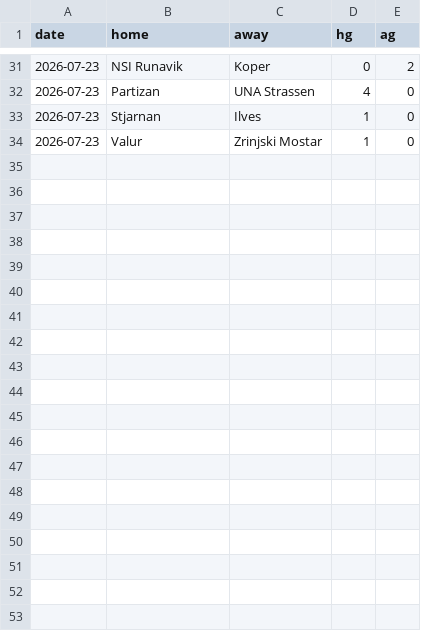
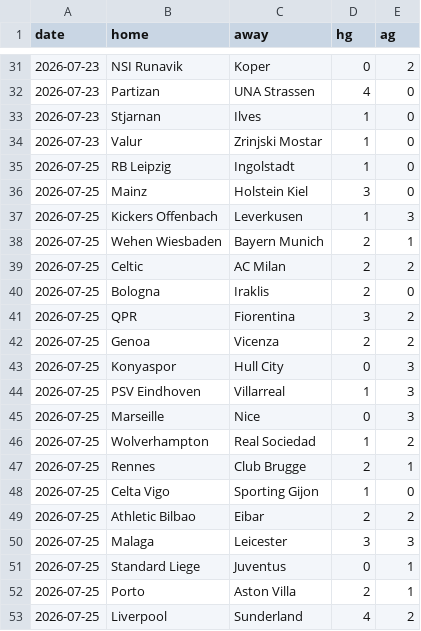
Before and after one commit to KiraTade19/astropitch, a CSV file: results_manual.csv, drawn as a sheet; only a part is shown, gaps mark what is left out.

```diff
--- a/results_manual.csv
+++ b/results_manual.csv
@@ -34 +34,20 @@ date,home,away,hg,ag
 2026-07-23,Valur,Zrinjski Mostar,1,0
+2026-07-25,RB Leipzig,Ingolstadt,1,0
+2026-07-25,Mainz,Holstein Kiel,3,0
+2026-07-25,Kickers Offenbach,Leverkusen,1,3
+2026-07-25,Wehen Wiesbaden,Bayern Munich,2,1
+2026-07-25,Celtic,AC Milan,2,2
+2026-07-25,Bologna,Iraklis,2,0
+2026-07-25,QPR,Fiorentina,3,2
+2026-07-25,Genoa,Vicenza,2,2
+2026-07-25,Konyaspor,Hull City,0,3
+2026-07-25,PSV Eindhoven,Villarreal,1,3
+2026-07-25,Marseille,Nice,0,3
+2026-07-25,Wolverhampton,Real Sociedad,1,2
+2026-07-25,Rennes,Club Brugge,2,1
+2026-07-25,Celta Vigo,Sporting Gijon,1,0
+2026-07-25,Athletic Bilbao,Eibar,2,2
+2026-07-25,Malaga,Leicester,3,3
+2026-07-25,Standard Liege,Juventus,0,1
+2026-07-25,Porto,Aston Villa,2,1
+2026-07-25,Liverpool,Sunderland,4,2
```
Also changed, not shown: track_record_live.csv, 2 other files.
